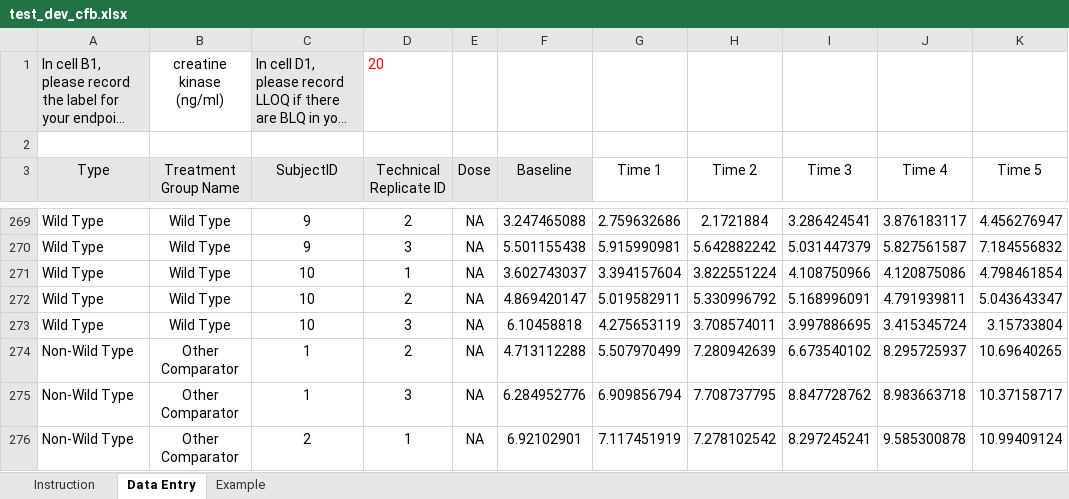
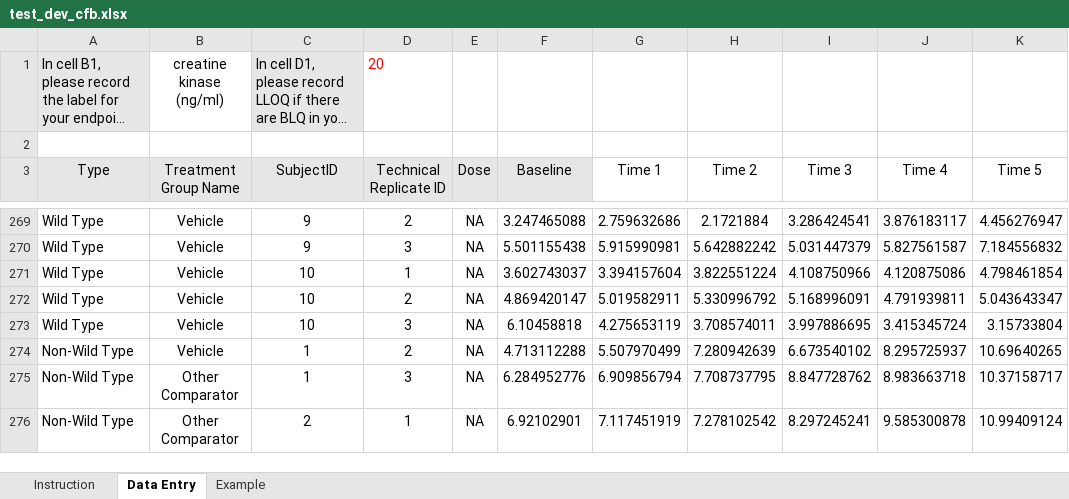
Before and after one commit to fdrennan/bmrn-test, an Excel workbook: test_dev_cfb.xlsx, sheet Data Entry, drawn as a sheet; only a part is shown, gaps mark what is left out; long unchanged cells end in …; values as stored, in another font and other column widths than the file's, no borders; the diff covers the shown part only; the diff names each change by its address in the sheet, - before the commit and + after, or states it on an @@ line.

Commit message:
fixed group order

```diff
--- a/test_dev_cfb.xlsx (sheet Data Entry)
+++ b/test_dev_cfb.xlsx (sheet Data Entry)
-B269:B273 (Treatment Group Name): Wild Type
+B269:B273 (Treatment Group Name): Vehicle
-B274 (Treatment Group Name): Other Comparator
+B274 (Treatment Group Name): Vehicle
```
Also changed, not shown: 25 edited cells elsewhere in this sheet, 2 other files.
